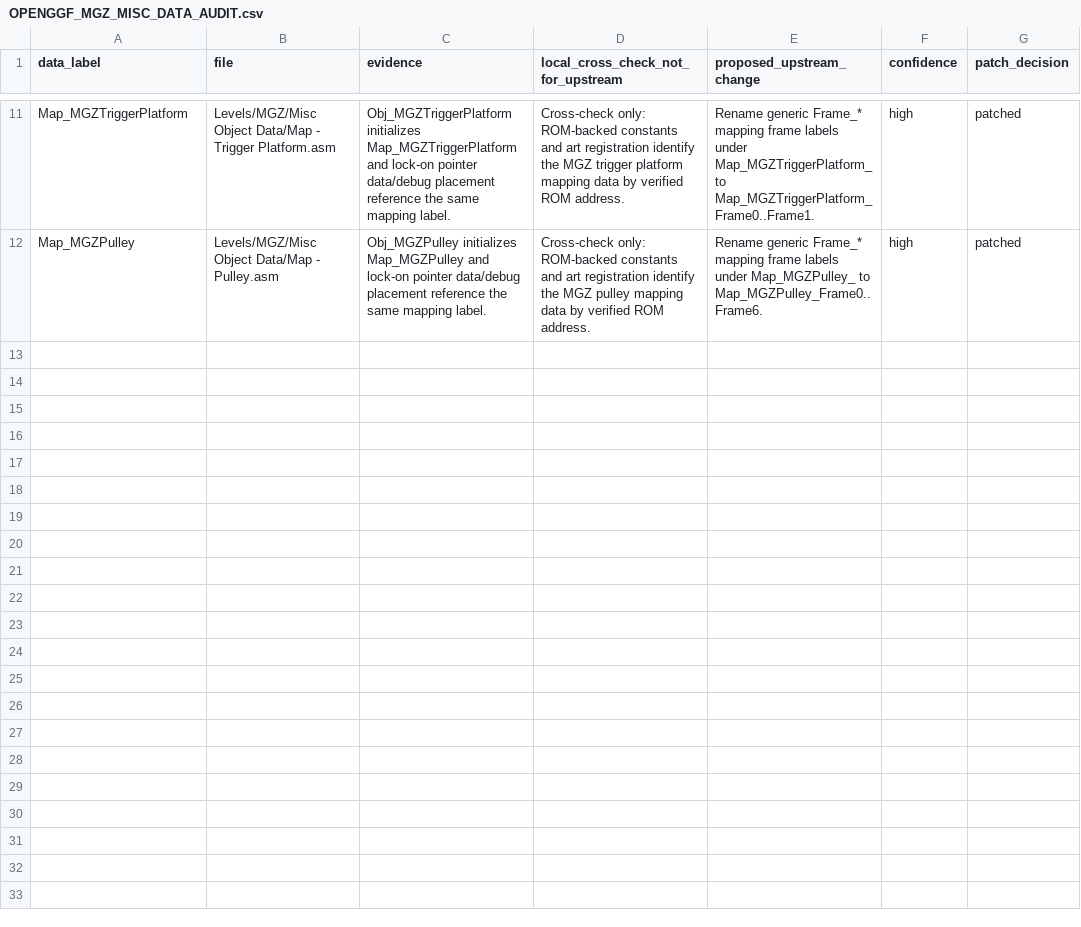
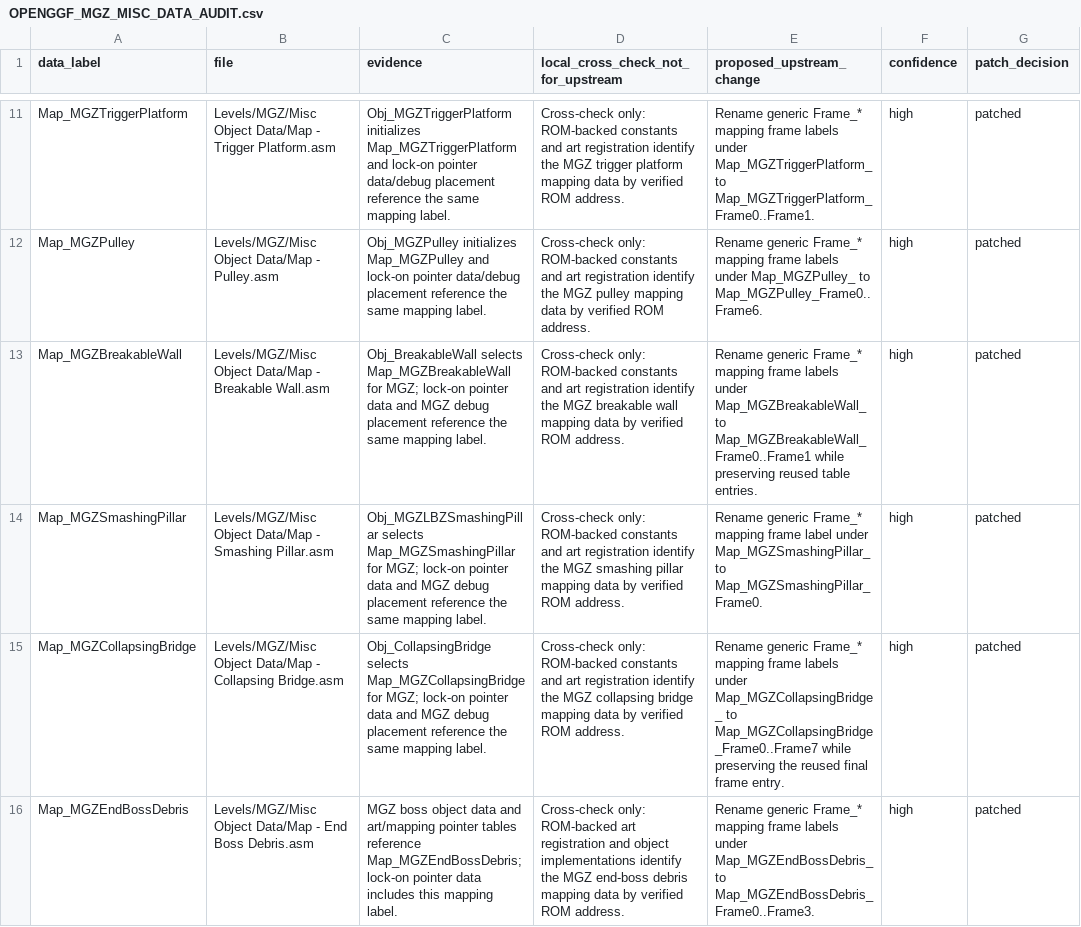
Before and after one commit to raiscan/skdisasm, a CSV file: OPENGGF_MGZ_MISC_DATA_AUDIT.csv, drawn as a sheet; only a part is shown, gaps mark what is left out.

Commit message:
docs: label MGZ bridge wall map frames

```diff
--- a/OPENGGF_MGZ_MISC_DATA_AUDIT.csv
+++ b/OPENGGF_MGZ_MISC_DATA_AUDIT.csv
@@ -12 +12,5 @@ Map_MGZTriggerPlatform,Levels/MGZ/Misc Object Data/Map - Trigger Platform.asm,"O
 Map_MGZPulley,Levels/MGZ/Misc Object Data/Map - Pulley.asm,"Obj_MGZPulley initializes Map_MGZPulley and lock-on pointer data/debug placement reference the same mapping label.","Cross-check only: ROM-backed constants and art registration identify the MGZ pulley mapping data by verified ROM address.","Rename generic Frame_* mapping frame labels under Map_MGZPulley_ to Map_MGZPulley_Frame0..Frame6.",high,patched
+Map_MGZBreakableWall,Levels/MGZ/Misc Object Data/Map - Breakable Wall.asm,"Obj_BreakableWall selects Map_MGZBreakableWall for MGZ; lock-on pointer data and MGZ debug placement reference the same mapping label.","Cross-check only: ROM-backed constants and art registration identify the MGZ breakable wall mapping data by verified ROM address.","Rename generic Frame_* mapping frame labels under Map_MGZBreakableWall_ to Map_MGZBreakableWall_Frame0..Frame1 while preserving reused table entries.",high,patched
+Map_MGZSmashingPillar,Levels/MGZ/Misc Object Data/Map - Smashing Pillar.asm,"Obj_MGZLBZSmashingPillar selects Map_MGZSmashingPillar for MGZ; lock-on pointer data and MGZ debug placement reference the same mapping label.","Cross-check only: ROM-backed constants and art registration identify the MGZ smashing pillar mapping data by verified ROM address.","Rename generic Frame_* mapping frame label under Map_MGZSmashingPillar_ to Map_MGZSmashingPillar_Frame0.",high,patched
+Map_MGZCollapsingBridge,Levels/MGZ/Misc Object Data/Map - Collapsing Bridge.asm,"Obj_CollapsingBridge selects Map_MGZCollapsingBridge for MGZ; lock-on pointer data and MGZ debug placement reference the same mapping label.","Cross-check only: ROM-backed constants and art registration identify the MGZ collapsing bridge mapping data by verified ROM address.","Rename generic Frame_* mapping frame labels under Map_MGZCollapsingBridge_ to Map_MGZCollapsingBridge_Frame0..Frame7 while preserving the reused final frame entry.",high,patched
+Map_MGZEndBossDebris,Levels/MGZ/Misc Object Data/Map - End Boss Debris.asm,"MGZ boss object data and art/mapping pointer tables reference Map_MGZEndBossDebris; lock-on pointer data includes this mapping label.","Cross-check only: ROM-backed art registration and object implementations identify the MGZ end-boss debris mapping data by verified ROM address.","Rename generic Frame_* mapping frame labels under Map_MGZEndBossDebris_ to Map_MGZEndBossDebris_Frame0..Frame3.",high,patched
```
Also changed, not shown: 4 other files.
